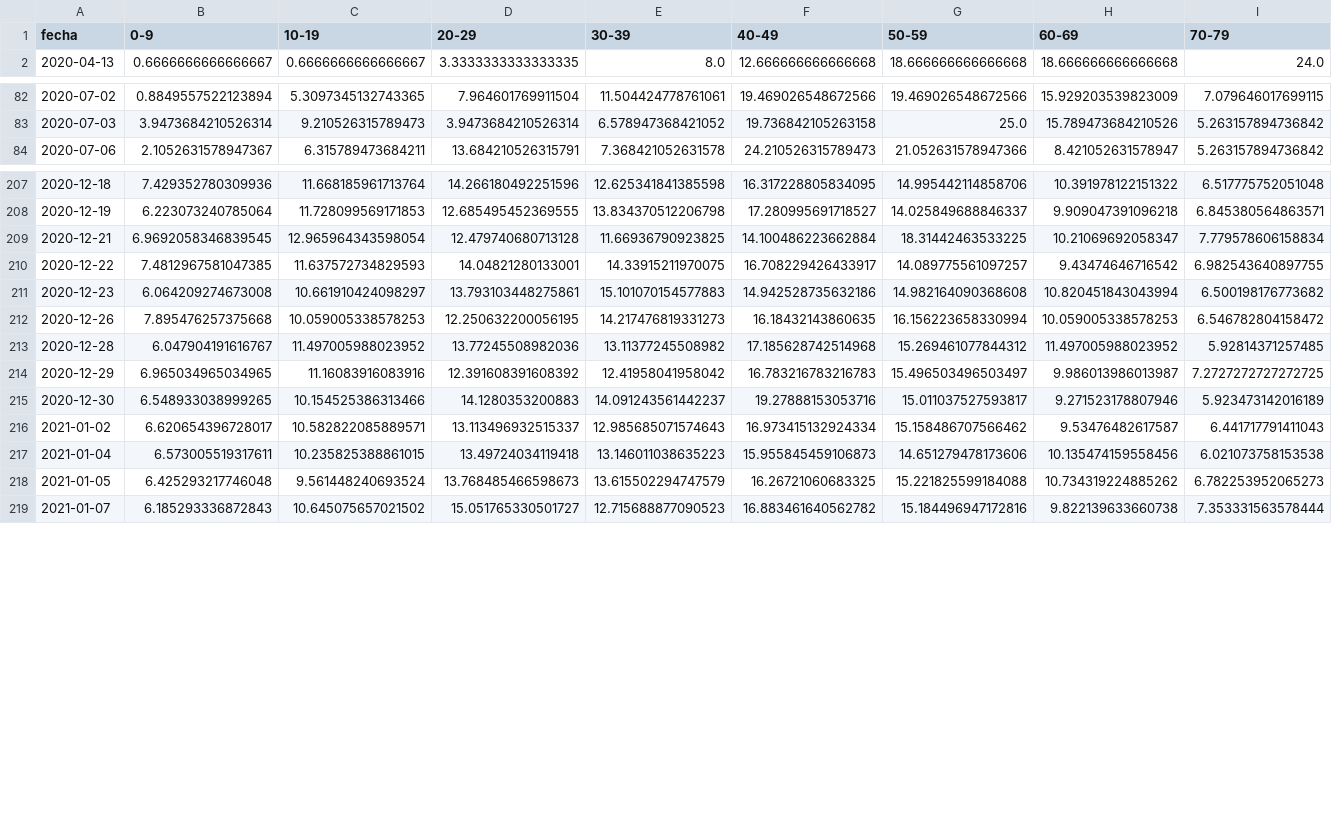
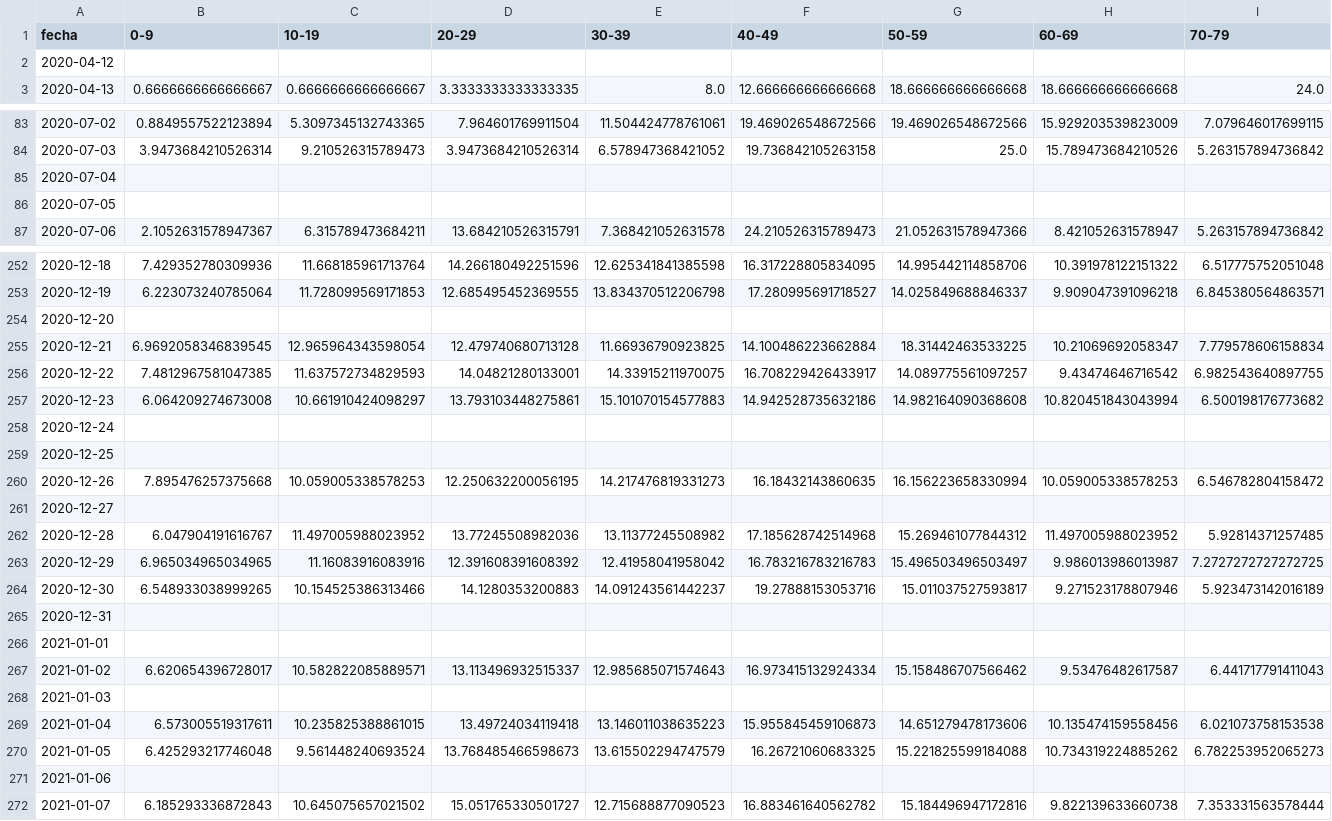
Before and after one commit to GammaLyra/COVID, a CSV file: tablas_temp/datos_CV_por_casos_edad.csv, drawn as a sheet; only a part is shown, gaps mark what is left out; rows hold the shown columns only; the diff covers the shown part only; the diff names each change by its address in the sheet, - before the commit and + after, or states it on an @@ line.

```diff
--- a/tablas_temp/datos_CV_por_casos_edad.csv
+++ b/tablas_temp/datos_CV_por_casos_edad.csv
+row 2: 2020-04-12
+row 85: 2020-07-04
+row 86: 2020-07-05
+row 254: 2020-12-20
+row 258: 2020-12-24
+row 259: 2020-12-25
+row 261: 2020-12-27
+row 265: 2020-12-31
+row 266: 2021-01-01
+row 268: 2021-01-03
+row 271: 2021-01-06
```
Also changed, not shown: 119 added rows elsewhere in this file, tablas_ini/COVID_CV_GVA.csv, tablas_temp/datos_CV_hombre_mujer.csv, 29 other files.
